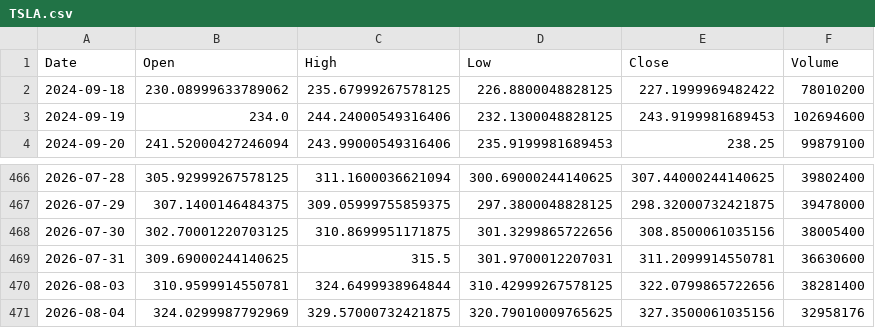
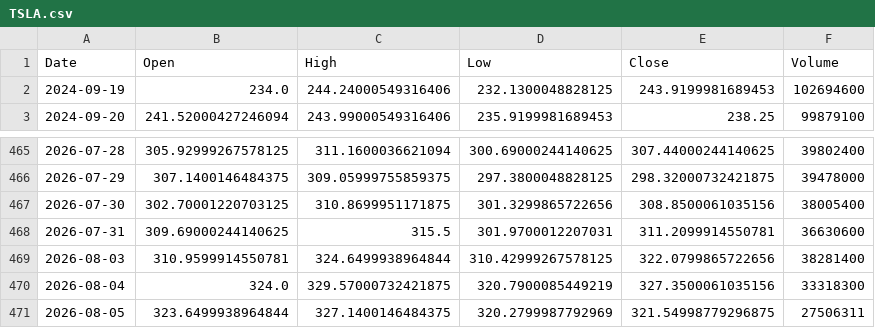
Before and after one commit to Gugua-hub/ai-stock-advisor, a CSV file: output/cache/TSLA.csv, drawn as a sheet; only a part is shown, gaps mark what is left out.

```diff
--- a/output/cache/TSLA.csv
+++ b/output/cache/TSLA.csv
@@ -1,3 +1,2 @@
 Date,Open,High,Low,Close,Volume
-2024-09-18,230.08999633789062,235.67999267578125,226.8800048828125,227.1999969482422,78010200
 2024-09-19,234.0,244.24000549316406,232.1300048828125,243.9199981689453,102694600
@@ -470,2 +469,3 @@ Date,Open,High,Low,Close,Volume
 2026-08-03,310.9599914550781,324.6499938964844,310.42999267578125,322.0799865722656,38281400
-2026-08-04,324.0299987792969,329.57000732421875,320.79010009765625,327.3500061035156,32958176
+2026-08-04,324.0,329.57000732421875,320.7900085449219,327.3500061035156,33318300
+2026-08-05,323.6499938964844,327.1400146484375,320.2799987792969,321.54998779296875,27506311
```
Also changed, not shown: output/cache/AAPL.csv, output/cache/META.csv, 10 other files.
